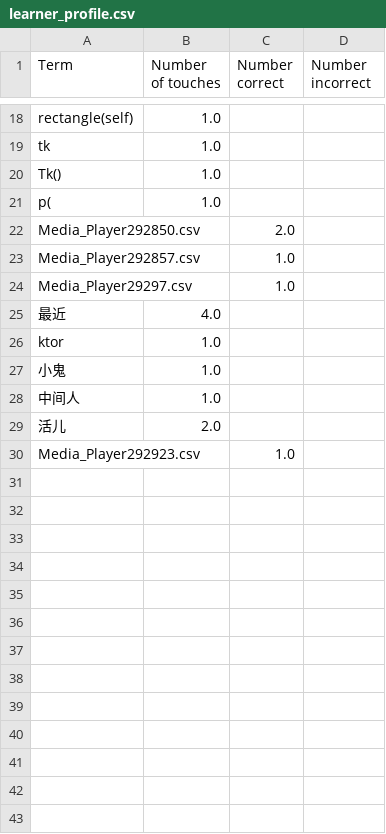
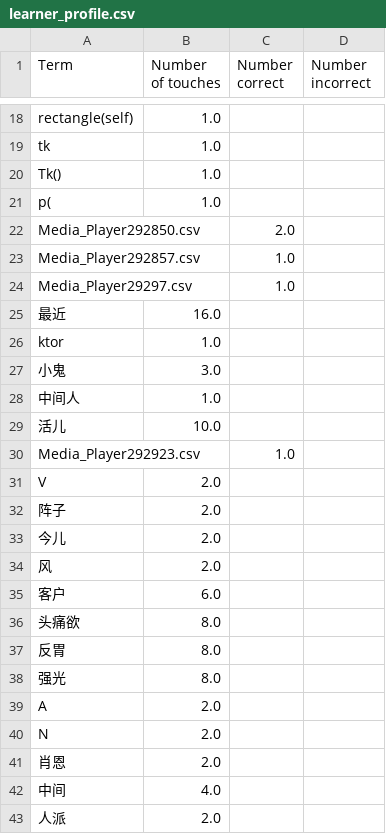
Before and after one commit to Project-Lexeme/Lexeme-Client, a CSV file: learner_profile.csv, drawn as a sheet; only a part is shown, gaps mark what is left out; the diff covers the shown part only.

```diff
--- a/learner_profile.csv
+++ b/learner_profile.csv
@@ -24,7 +24,20 @@ Media_Player292857.csv,,1.0,
 Media_Player29297.csv,,1.0,
-最近,4.0,,
+最近,16.0,,
 ktor,1.0,,
-小鬼,1.0,,
+小鬼,3.0,,
 中间人,1.0,,
-活儿,2.0,,
+活儿,10.0,,
 Media_Player292923.csv,,1.0,
+V,2.0,,
+阵子,2.0,,
+今儿,2.0,,
+风,2.0,,
+客户,6.0,,
+头痛欲,8.0,,
+反胃,8.0,,
+强光,8.0,,
+A,2.0,,
+N,2.0,,
+肖恩,2.0,,
+中间,4.0,,
+人派,2.0,,
```
Also changed, not shown: 12 added rows and 2 edited cells elsewhere in this file, 5 other files.
